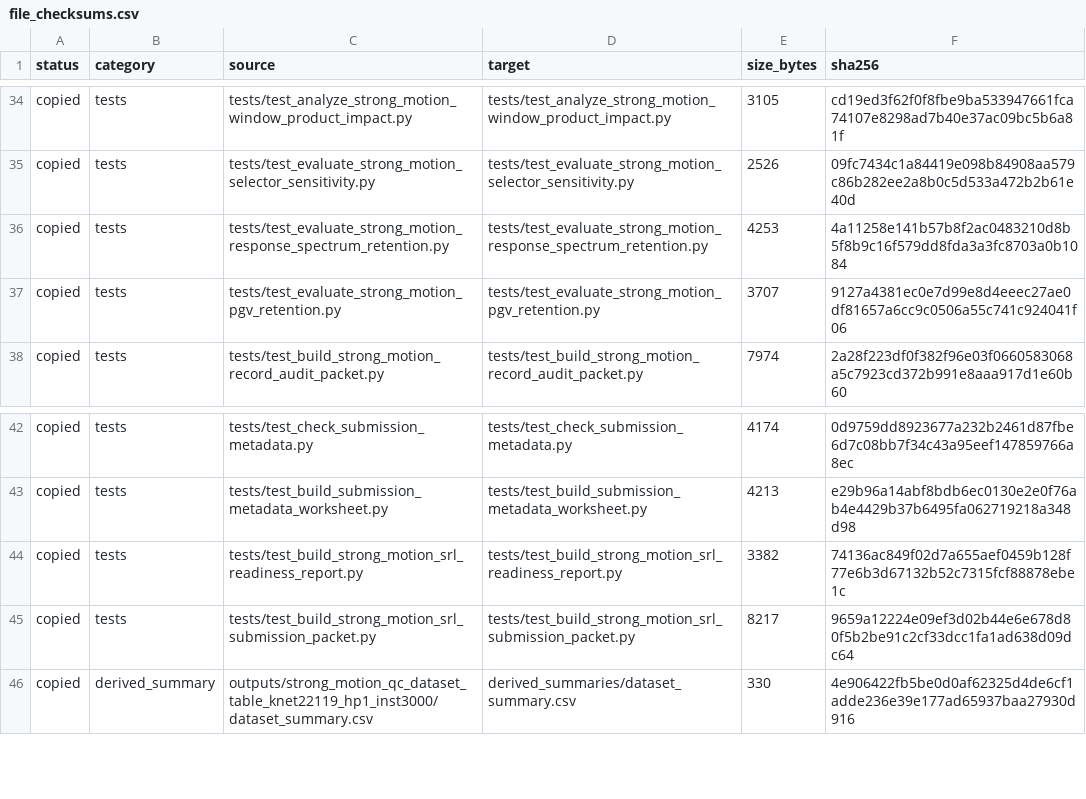
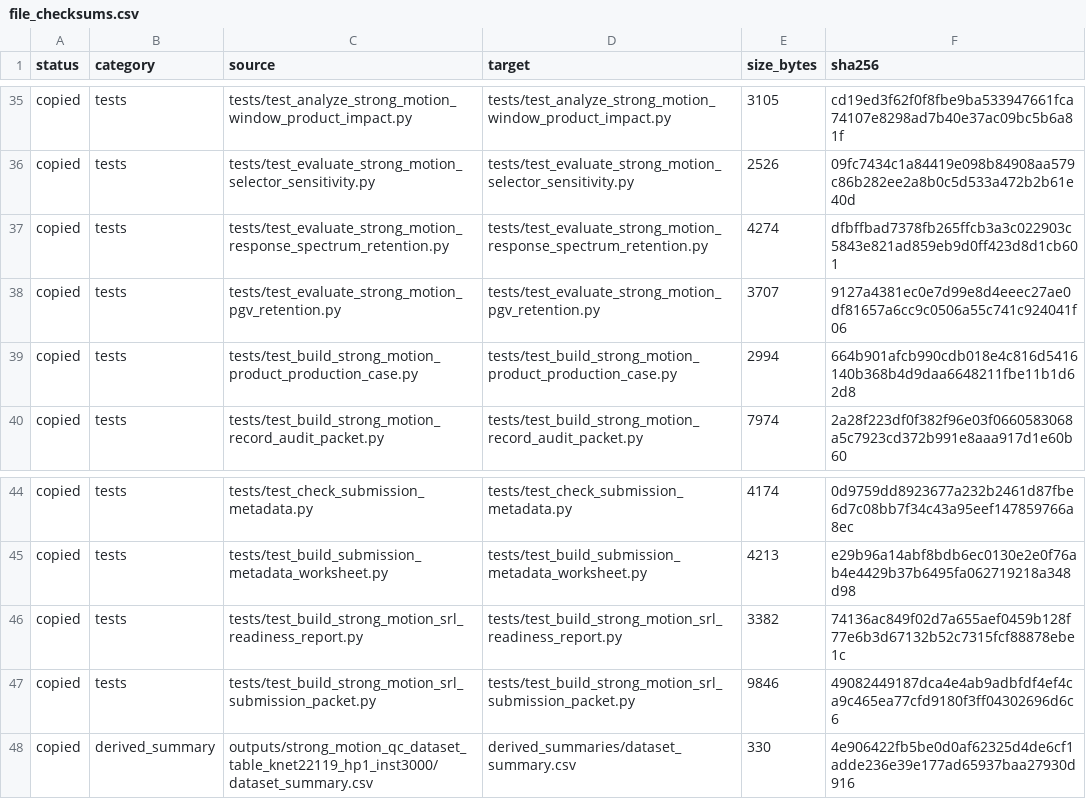
Before and after one commit to zhouhaoyiu/strong-motion-product-window-qc, a CSV file: metadata/file_checksums.csv, drawn as a sheet; only a part is shown, gaps mark what is left out; the diff covers the shown part only.

Commit message:
Add PNW external audit and production routing case

```diff
--- a/metadata/file_checksums.csv
+++ b/metadata/file_checksums.csv
@@ -35,4 +36,5 @@ copied,tests,tests/test_analyze_strong_motion_window_product_impact.py,tests/tes
 copied,tests,tests/test_evaluate_strong_motion_selector_sensitivity.py,tests/test_evaluate_strong_motion_selector_sensitivity.py,2526,09fc7434c1a84419e098b84908aa579c86b282ee2a8b0c5d533a472b2b61e40d
-copied,tests,tests/test_evaluate_strong_motion_response_spectrum_retention.py,tests/test_evaluate_strong_motion_response_spectrum_retention.py,4253,4a11258e141b57b8f2ac0483210d8b5f8b9c16f579dd8fda3a3fc8703a0b1084
+copied,tests,tests/test_evaluate_strong_motion_response_spectrum_retention.py,tests/test_evaluate_strong_motion_response_spectrum_retention.py,4274,dfbffbad7378fb265ffcb3a3c022903c5843e821ad859eb9d0ff423d8d1cb601
 copied,tests,tests/test_evaluate_strong_motion_pgv_retention.py,tests/test_evaluate_strong_motion_pgv_retention.py,3707,9127a4381ec0e7d99e8d4eeec27ae0df81657a6cc9c0506a55c741c924041f06
+copied,tests,tests/test_build_strong_motion_product_production_case.py,tests/test_build_strong_motion_product_production_case.py,2994,664b901afcb990cdb018e4c816d5416140b368b4d9daa6648211fbe11b1d62d8
 copied,tests,tests/test_build_strong_motion_record_audit_packet.py,tests/test_build_strong_motion_record_audit_packet.py,7974,2a28f223df0f382f96e03f0660583068a5c7923cd372b991e8aaa917d1e60b60
@@ -44,3 +46,3 @@ copied,tests,tests/test_build_submission_metadata_worksheet.py,tests/test_build_
 copied,tests,tests/test_build_strong_motion_srl_readiness_report.py,tests/test_build_strong_motion_srl_readiness_report.py,3382,74136ac849f02d7a655aef0459b128f77e6b3d67132b52c7315fcf88878ebe1c
-copied,tests,tests/test_build_strong_motion_srl_submission_packet.py,tests/test_build_strong_motion_srl_submission_packet.py,8217,9659a12224e09ef3d02b44e6e678d80f5b2be91c2cf33dcc1fa1ad638d09dc64
+copied,tests,tests/test_build_strong_motion_srl_submission_packet.py,tests/test_build_strong_motion_srl_submission_packet.py,9846,49082449187dca4e4ab9adbfdf4ef4ca9c465ea77cfd9180f3ff04302696d6c6
 copied,derived_summary,outputs/strong_motion_qc_dataset_table_knet22119_hp1_inst3000/dataset_summary.csv,derived_summaries/dataset_summary.csv,330,4e906422fb5be0d0af62325d4de6cf1adde236e39e177ad65937baa27930d916
```
Also changed, not shown: 11 added rows and 38 edited cells elsewhere in this file, metadata/data_source_manifest.csv, 32 other files.
